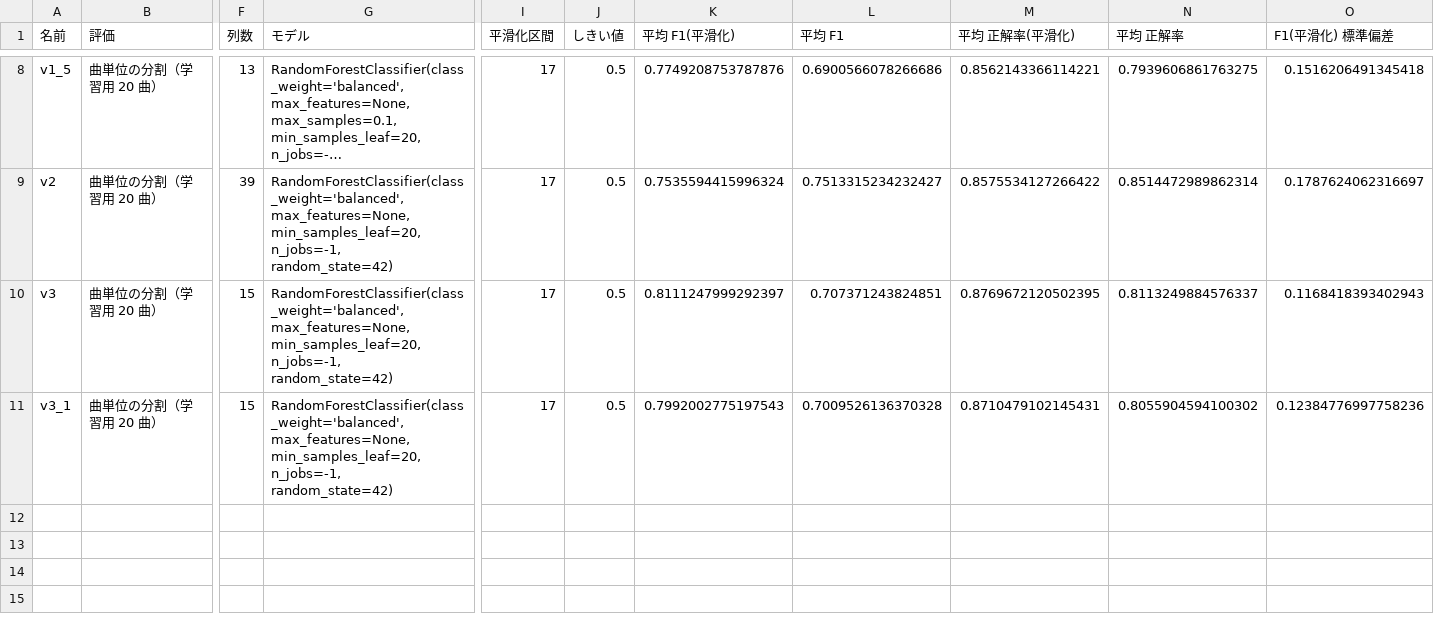
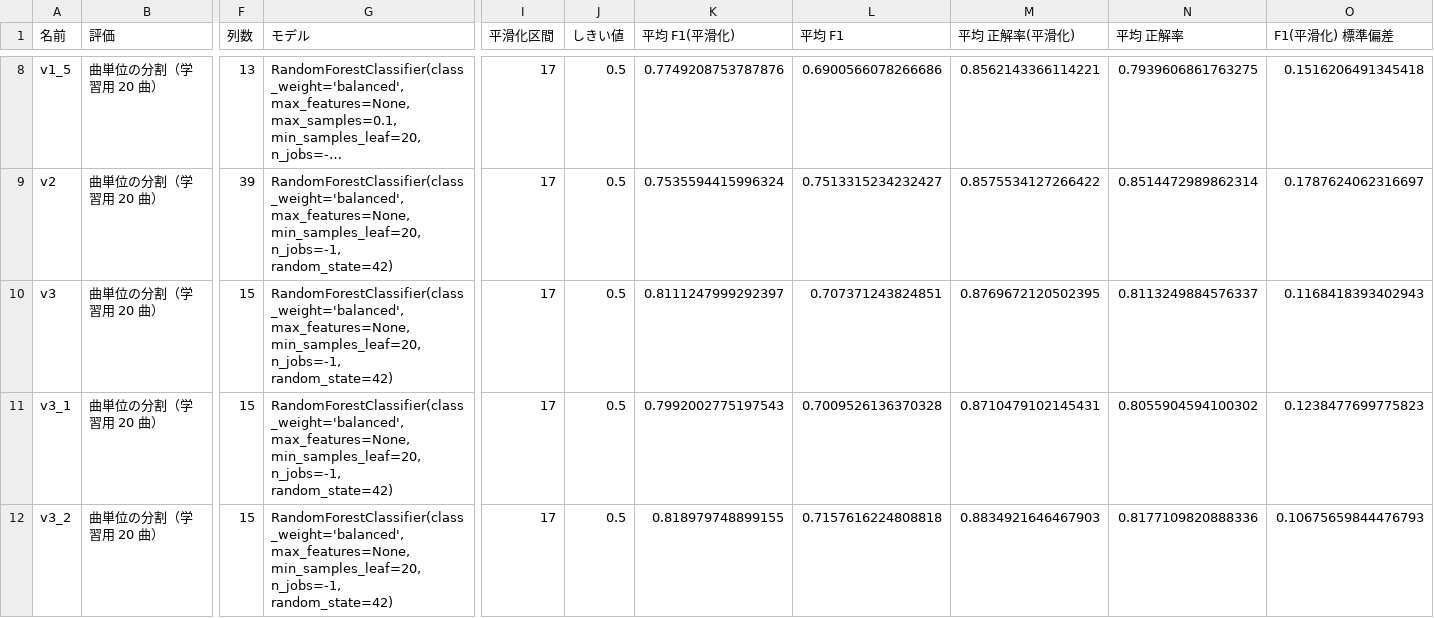
Before and after one commit to Elmer177/sabi_model, a CSV file: results/experiments.csv, drawn as a sheet; only a part is shown, gaps mark what is left out; long unchanged cells end in …; rows hold the shown columns only; ↵ is a line break in a cell; the diff names each change by its address in the sheet, - before the commit and + after, or states it on an @@ line.

Commit message:
results: v3_2 の結果を追加

```diff
--- a/results/experiments.csv
+++ b/results/experiments.csv
-O11 (F1(平滑化) 標準偏差): 0.12384776997758236
+O11 (F1(平滑化) 標準偏差): 0.1238477699775823
+row 12: v3_2 | 曲単位の分割（学習用 20 曲） | 15 | RandomForestClassifier(class_weight='balanced', max_features=None, ↵ min_samples_leaf=20, n_jobs=-1, random_state=42) | 17 | 0.5 | 0.818979748899155 | 0.7157616224808818 | 0.8834921646467903 | 0.8177109820888336 | 0.10675659844476793
```
Also changed, not shown: 1 other file.
